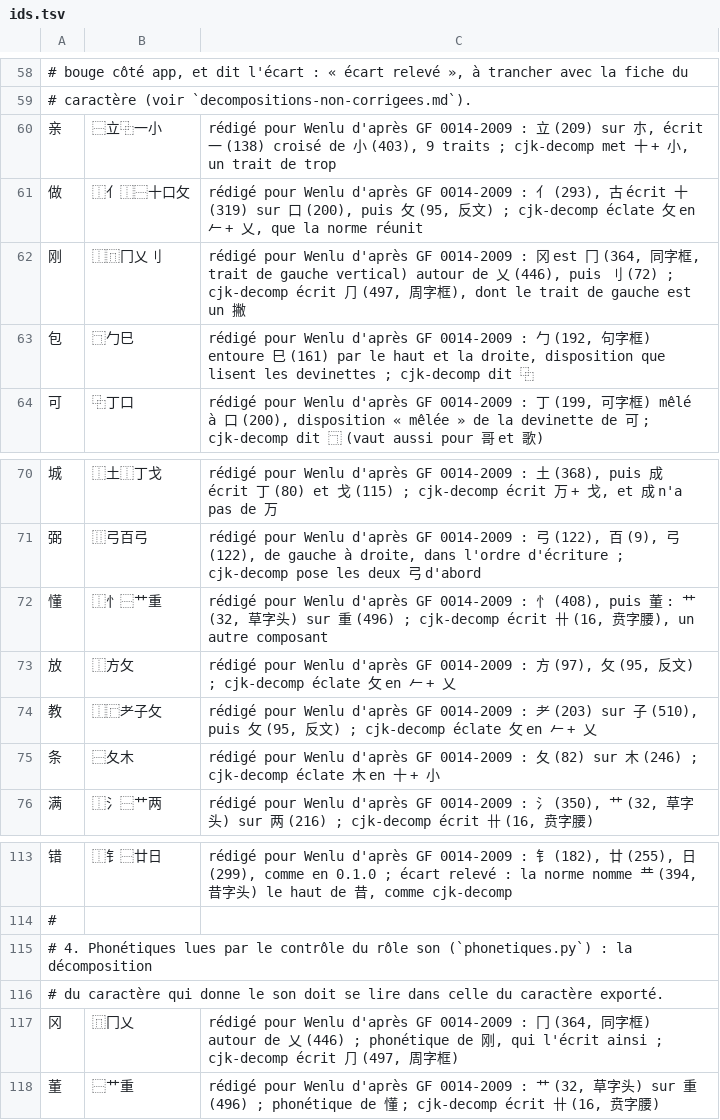
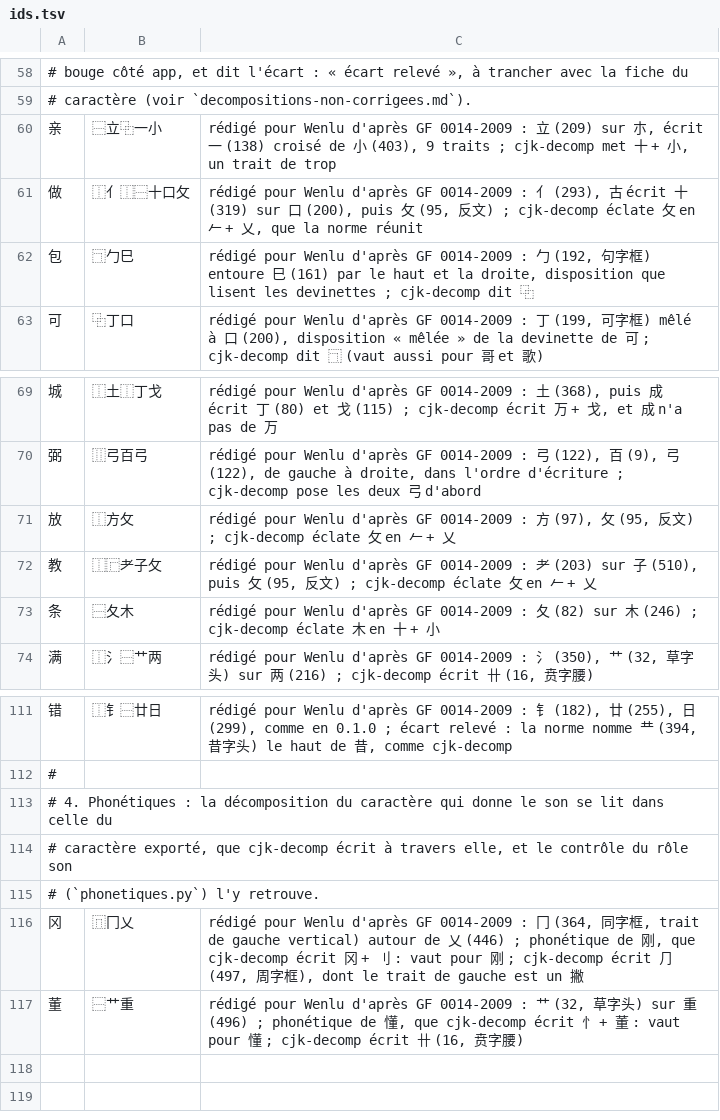
Before and after one commit to jon-gyt/zilin, a TSV file: data/sources/surcharges/ids.tsv, drawn as a sheet; only a part is shown, gaps mark what is left out.

```diff
--- a/data/sources/surcharges/ids.tsv
+++ b/data/sources/surcharges/ids.tsv
@@ -61,3 +61,2 @@
 做	⿰亻⿰⿱十口攵	rédigé pour Wenlu d'après GF 0014-2009 : 亻 (293), 古 écrit 十 (319) sur 口 (200), puis 攵 (95, 反文) ; cjk-decomp éclate 攵 en 𠂉 + 乂, que la norme réunit
-刚	⿰⿵冂乂刂	rédigé pour Wenlu d'après GF 0014-2009 : 冈 est 冂 (364, 同字框, trait de gauche vertical) autour de 乂 (446), puis 刂 (72) ; cjk-decomp écrit ⺆ (497, 周字框), dont le trait de gauche est un 撇
 包	⿹勹巳	rédigé pour Wenlu d'après GF 0014-2009 : 勹 (192, 句字框) entoure 巳 (161) par le haut et la droite, disposition que lisent les devinettes ; cjk-decomp dit ⿻
@@ -71,3 +70,2 @@
 弼	⿲弓百弓	rédigé pour Wenlu d'après GF 0014-2009 : 弓 (122), 百 (9), 弓 (122), de gauche à droite, dans l'ordre d'écriture ; cjk-decomp pose les deux 弓 d'abord
-懂	⿰忄⿱艹重	rédigé pour Wenlu d'après GF 0014-2009 : 忄 (408), puis 董 : 艹 (32, 草字头) sur 重 (496) ; cjk-decomp écrit 卄 (16, 贲字腰), un autre composant
 放	⿰方攵	rédigé pour Wenlu d'après GF 0014-2009 : 方 (97), 攵 (95, 反文) ; cjk-decomp éclate 攵 en 𠂉 + 乂
@@ -114,5 +112,6 @@
 #
-# 4. Phonétiques lues par le contrôle du rôle son (`phonetiques.py`) : la décomposition
-#    du caractère qui donne le son doit se lire dans celle du caractère exporté.
-冈	⿵冂乂	rédigé pour Wenlu d'après GF 0014-2009 : 冂 (364, 同字框) autour de 乂 (446) ; phonétique de 刚, qui l'écrit ainsi ; cjk-decomp écrit ⺆ (497, 周字框)
-董	⿱艹重	rédigé pour Wenlu d'après GF 0014-2009 : 艹 (32, 草字头) sur 重 (496) ; phonétique de 懂 ; cjk-decomp écrit 卄 (16, 贲字腰)
+# 4. Phonétiques : la décomposition du caractère qui donne le son se lit dans celle du
+#    caractère exporté, que cjk-decomp écrit à travers elle, et le contrôle du rôle son
+#    (`phonetiques.py`) l'y retrouve.
+冈	⿵冂乂	rédigé pour Wenlu d'après GF 0014-2009 : 冂 (364, 同字框, trait de gauche vertical) autour de 乂 (446) ; phonétique de 刚, que cjk-decomp écrit 冈 + 刂 : vaut pour 刚 ; cjk-decomp écrit ⺆ (497, 周字框), dont le trait de gauche est un 撇
+董	⿱艹重	rédigé pour Wenlu d'après GF 0014-2009 : 艹 (32, 草字头) sur 重 (496) ; phonétique de 懂, que cjk-decomp écrit 忄 + 董 : vaut pour 懂 ; cjk-decomp écrit 卄 (16, 贲字腰)
```
